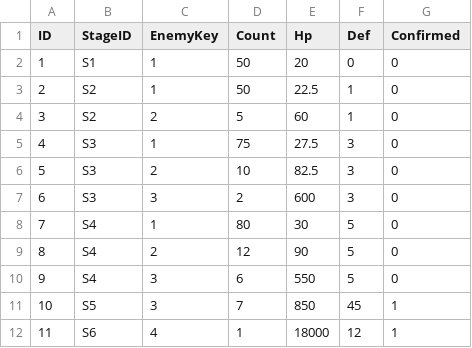
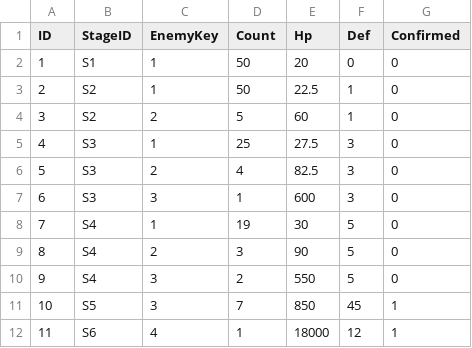
Before and after one commit to Rhythm0s/MechBoardIdle, a CSV file: Assets/_Project/GameData/STAGE_COMP_DATA.csv, drawn as a sheet.

```diff
--- a/Assets/_Project/GameData/STAGE_COMP_DATA.csv
+++ b/Assets/_Project/GameData/STAGE_COMP_DATA.csv
@@ -4,8 +4,8 @@ ID,StageID,EnemyKey,Count,Hp,Def,Confirmed
 3,S2,2,5,60,1,0
-4,S3,1,75,27.5,3,0
-5,S3,2,10,82.5,3,0
-6,S3,3,2,600,3,0
-7,S4,1,80,30,5,0
-8,S4,2,12,90,5,0
-9,S4,3,6,550,5,0
+4,S3,1,25,27.5,3,0
+5,S3,2,4,82.5,3,0
+6,S3,3,1,600,3,0
+7,S4,1,19,30,5,0
+8,S4,2,3,90,5,0
+9,S4,3,2,550,5,0
 10,S5,3,7,850,45,1
```
Also changed, not shown: 7 other files.
